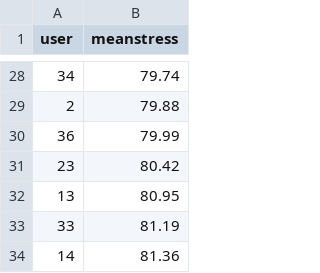
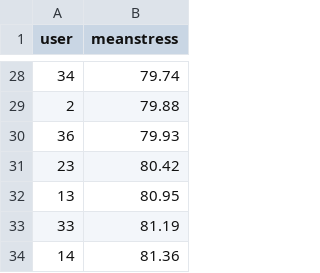
Before and after one commit to eparascho/ThesisFiles, a CSV file: users_stress_scores.csv, drawn as a sheet; only a part is shown, gaps mark what is left out.

Commit message:
small change

```diff
--- a/users_stress_scores.csv
+++ b/users_stress_scores.csv
@@ -29,3 +29,3 @@ user,meanstress
 2,79.88
-36,79.99
+36,79.93
 23,80.42
```
